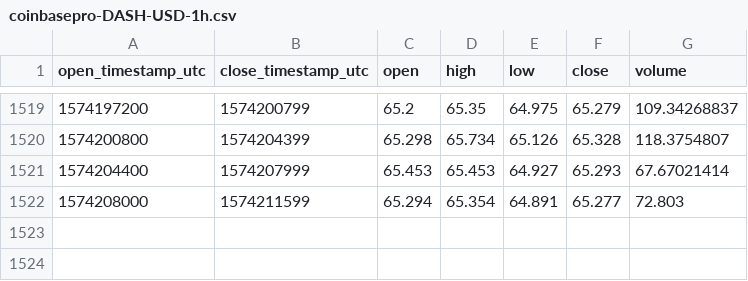
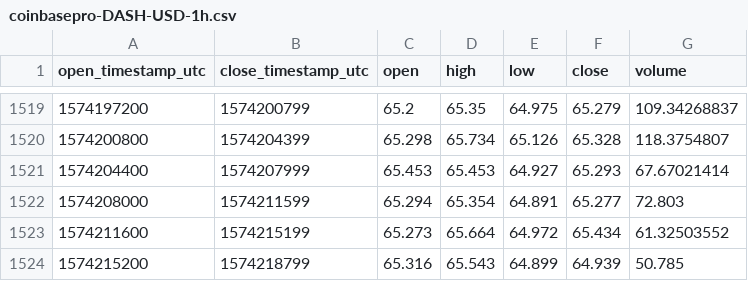
Before and after one commit to cryptobigbro/coinbasepro-DASH-USD, a CSV file: coinbasepro-DASH-USD-1h.csv, drawn as a sheet; only a part is shown, gaps mark what is left out; the diff names each change by its address in the sheet, - before the commit and + after, or states it on an @@ line.

Commit message:
Update OHLCV data.

```diff
--- a/coinbasepro-DASH-USD-1h.csv
+++ b/coinbasepro-DASH-USD-1h.csv
+row 1523: 1574211600 | 1574215199 | 65.273 | 65.664 | 64.972 | 65.434 | 61.32503552
+row 1524: 1574215200 | 1574218799 | 65.316 | 65.543 | 64.899 | 64.939 | 50.785
```
Also changed, not shown: 1 other file.
